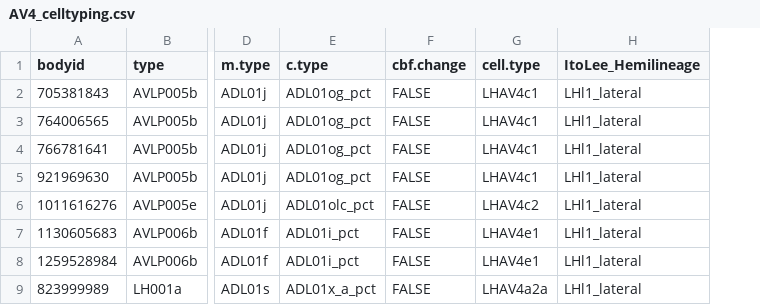
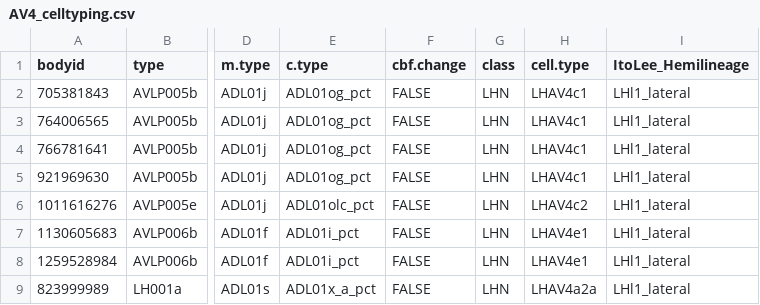
Before and after one commit to jefferislab/lhns, a CSV file: data-raw/hemibrain/pnts/csv/AV4_celltyping.csv, drawn as a sheet; only a part is shown, gaps mark what is left out; the diff names each change by its address in the sheet, - before the commit and + after, or states it on an @@ line.

```diff
--- a/data-raw/hemibrain/pnts/csv/AV4_celltyping.csv
+++ b/data-raw/hemibrain/pnts/csv/AV4_celltyping.csv
+column G (class), rows 2-9: all LHN
```
Also changed, not shown: data-raw/hemibrain/pnts/csv/PD1_PD2_celltyping.csv, data-raw/hemibrain/pnts/csv/PD5_celltyping.csv, 31 other files.
